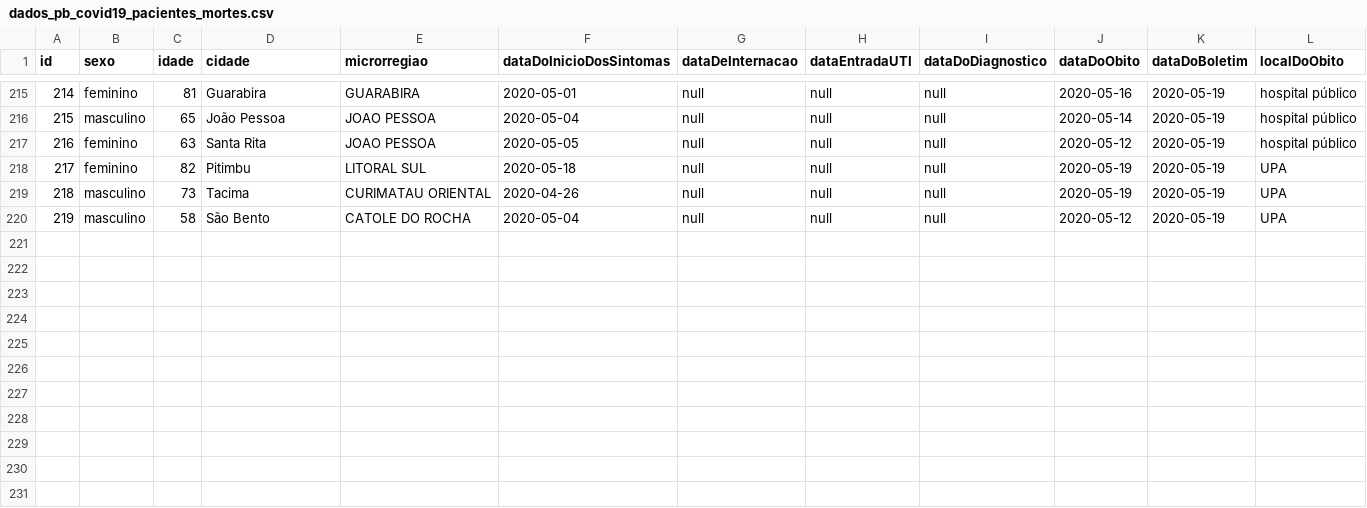
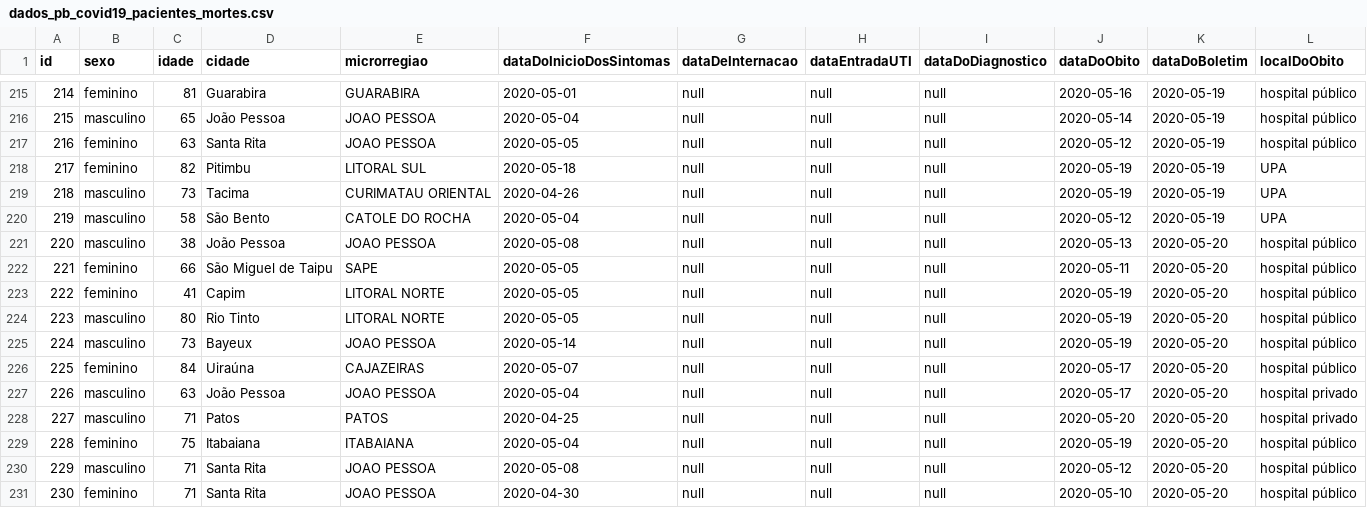
Before and after one commit to covid19pb/covid19pb.github.io, a CSV file: data/dados_pb_covid19_pacientes_mortes.csv, drawn as a sheet; only a part is shown, gaps mark what is left out; the diff names each change by its address in the sheet, - before the commit and + after, or states it on an @@ line.

Commit message:
Atualização dos dados - 20/05/2020
Boletim da secretaria de saúde da PB
Data: 20/05/2020
Horário: 19h

```diff
--- a/data/dados_pb_covid19_pacientes_mortes.csv
+++ b/data/dados_pb_covid19_pacientes_mortes.csv
+row 221: 220 | masculino | 38 | João Pessoa | JOAO PESSOA | 2020-05-08 | null | null | null | 2020-05-13 | 2020-05-20 | hospital público
+row 222: 221 | feminino | 66 | São Miguel de Taipu | SAPE | 2020-05-05 | null | null | null | 2020-05-11 | 2020-05-20 | hospital público
+row 223: 222 | feminino | 41 | Capim | LITORAL NORTE | 2020-05-05 | null | null | null | 2020-05-19 | 2020-05-20 | hospital público
+row 224: 223 | masculino | 80 | Rio Tinto | LITORAL NORTE | 2020-05-05 | null | null | null | 2020-05-19 | 2020-05-20 | hospital público
+row 225: 224 | masculino | 73 | Bayeux | JOAO PESSOA | 2020-05-14 | null | null | null | 2020-05-19 | 2020-05-20 | hospital público
+row 226: 225 | feminino | 84 | Uiraúna | CAJAZEIRAS | 2020-05-07 | null | null | null | 2020-05-17 | 2020-05-20 | hospital público
+row 227: 226 | masculino | 63 | João Pessoa | JOAO PESSOA | 2020-05-04 | null | null | null | 2020-05-17 | 2020-05-20 | hospital privado
+row 228: 227 | masculino | 71 | Patos | PATOS | 2020-04-25 | null | null | null | 2020-05-20 | 2020-05-20 | hospital privado
+row 229: 228 | feminino | 75 | Itabaiana | ITABAIANA | 2020-05-04 | null | null | null | 2020-05-19 | 2020-05-20 | hospital público
+row 230: 229 | masculino | 71 | Santa Rita | JOAO PESSOA | 2020-05-08 | null | null | null | 2020-05-12 | 2020-05-20 | hospital público
+row 231: 230 | feminino | 71 | Santa Rita | JOAO PESSOA | 2020-04-30 | null | null | null | 2020-05-10 | 2020-05-20 | hospital público
```
Also changed, not shown: data/dados_pb_covid19_boletim_FaixaEtaria.csv, data/dados_pb_covid19_casosPorCidade.csv, 5 other files.
